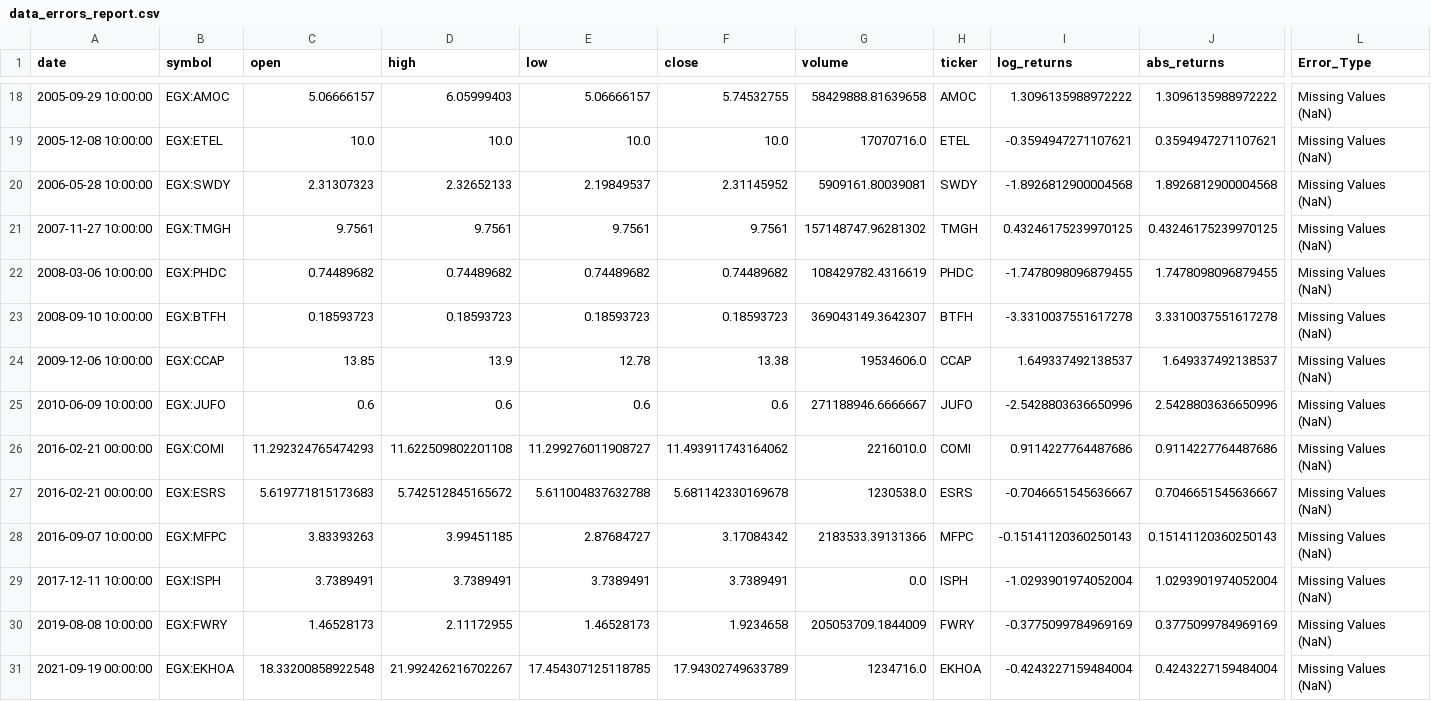
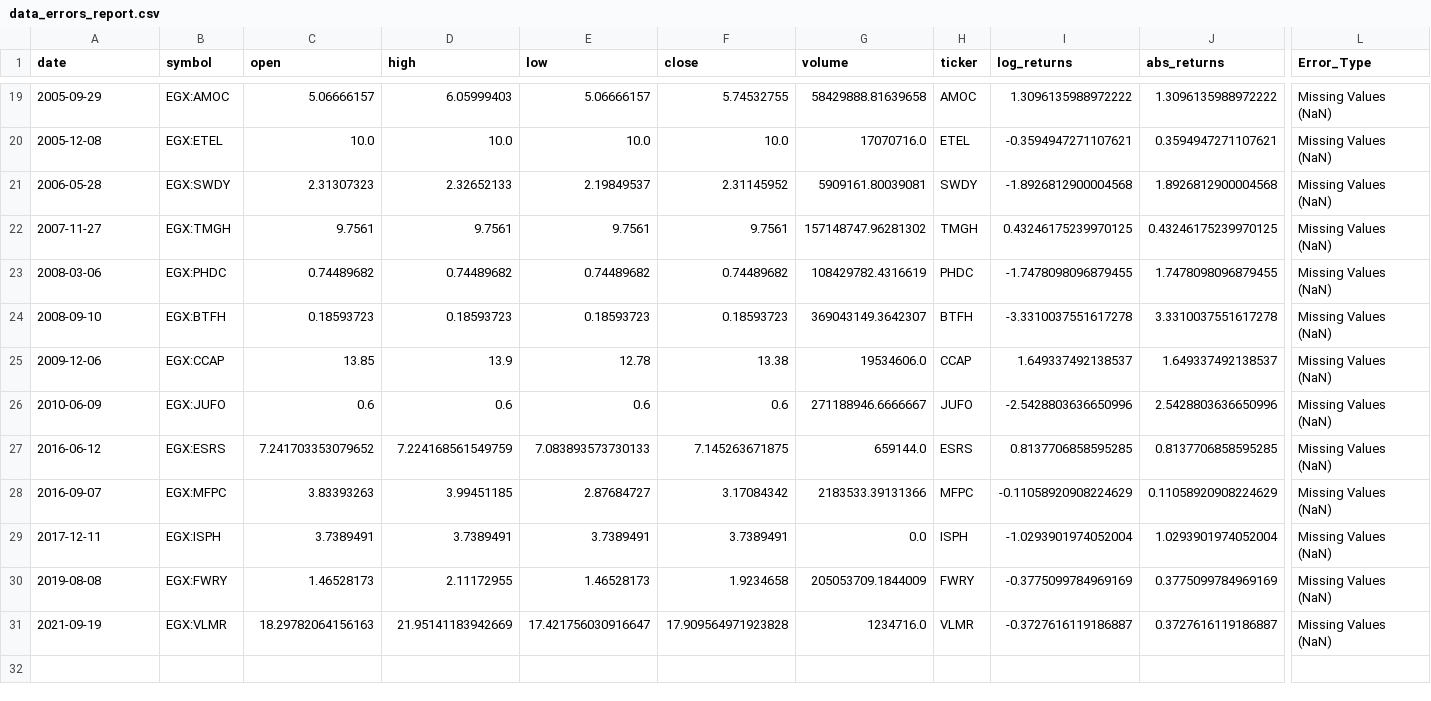
Before and after one commit to mrawanShawkey/istocker, a CSV file: preprocessing/EDA/outputs/data_errors_report.csv, drawn as a sheet; only a part is shown, gaps mark what is left out; removed rows and columns are numbered as before the commit, all else as after; rows hold the shown columns only; the diff covers the shown part only; the diff names each change by its address in the sheet, - before the commit and + after, or states it on an @@ line.

```diff
--- a/preprocessing/EDA/outputs/data_errors_report.csv
+++ b/preprocessing/EDA/outputs/data_errors_report.csv
-A19 (date): 2005-09-29 10:00:00
+A19 (date): 2005-09-29
-A20 (date): 2005-12-08 10:00:00
+A20 (date): 2005-12-08
-A21 (date): 2006-05-28 10:00:00
+A21 (date): 2006-05-28
-A22 (date): 2007-11-27 10:00:00
+A22 (date): 2007-11-27
-A23 (date): 2008-03-06 10:00:00
+A23 (date): 2008-03-06
-A24 (date): 2008-09-10 10:00:00
+A24 (date): 2008-09-10
-A25 (date): 2009-12-06 10:00:00
+A25 (date): 2009-12-06
-A26 (date): 2010-06-09 10:00:00
+A26 (date): 2010-06-09
-row 26: 2016-02-21 00:00:00 | EGX:COMI | 11.292324765474293 | 11.622509802201108 | 11.299276011908727 | 11.493911743164062 | 2216010.0 | COMI | 0.9114227764487686 | 0.9114227764487686 | Missing Values (NaN)
-A27 (date): 2016-02-21 00:00:00
+A27 (date): 2016-06-12
-C27 (open): 5.619771815173683
+C27 (open): 7.241703353079652
-D27 (high): 5.742512845165672
+D27 (high): 7.224168561549759
-E27 (low): 5.611004837632788
+E27 (low): 7.083893573730133
-F27 (close): 5.681142330169678
+F27 (close): 7.145263671875
-G27 (volume): 1230538.0
+G27 (volume): 659144.0
-I27 (log_returns): -0.7046651545636667
+I27 (log_returns): 0.8137706858595285
-J27 (abs_returns): 0.7046651545636667
+J27 (abs_returns): 0.8137706858595285
-A28 (date): 2016-09-07 10:00:00
+A28 (date): 2016-09-07
-I28 (log_returns): -0.15141120360250143
+I28 (log_returns): -0.11058920908224629
-J28 (abs_returns): 0.15141120360250143
+J28 (abs_returns): 0.11058920908224629
-A29 (date): 2017-12-11 10:00:00
+A29 (date): 2017-12-11
-A30 (date): 2019-08-08 10:00:00
+A30 (date): 2019-08-08
-row 31: 2021-09-19 00:00:00 | EGX:EKHOA | 18.33200858922548 | 21.992426216702267 | 17.454307125118785 | 17.94302749633789 | 1234716.0 | EKHOA | -0.4243227159484004 | 0.4243227159484004 | Missing Values (NaN)
+row 31: 2021-09-19 | EGX:VLMR | 18.29782064156163 | 21.95141183942669 | 17.421756030916647 | 17.909564971923828 | 1234716.0 | VLMR | -0.3727616119186887 | 0.3727616119186887 | Missing Values (NaN)
```
Also changed, not shown: 3 added rows, 2 removed rows and 84 edited cells elsewhere in this file, 16 other files.
